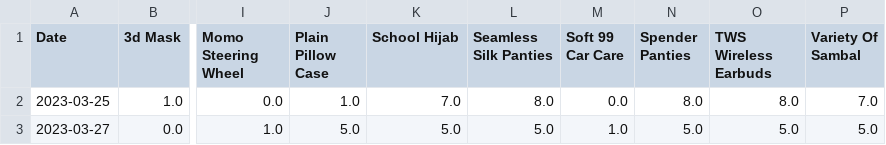
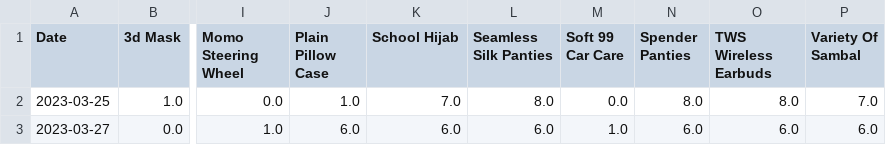
Before and after one commit to mnazwebsite/mnazwebsite.github.io, a CSV file: shopee_data.csv, drawn as a sheet; only a part is shown, gaps mark what is left out; the diff names each change by its address in the sheet, - before the commit and + after, or states it on an @@ line.

```diff
--- a/shopee_data.csv
+++ b/shopee_data.csv
-J3 (Plain Pillow Case): 5.0
+J3 (Plain Pillow Case): 6.0
-K3 (School Hijab): 5.0
+K3 (School Hijab): 6.0
-L3 (Seamless Silk Panties): 5.0
+L3 (Seamless Silk Panties): 6.0
-N3 (Spender Panties): 5.0
+N3 (Spender Panties): 6.0
-O3 (TWS Wireless Earbuds): 5.0
+O3 (TWS Wireless Earbuds): 6.0
-P3 (Variety Of Sambal): 5.0
+P3 (Variety Of Sambal): 6.0
```
Also changed, not shown: 3 other files.
